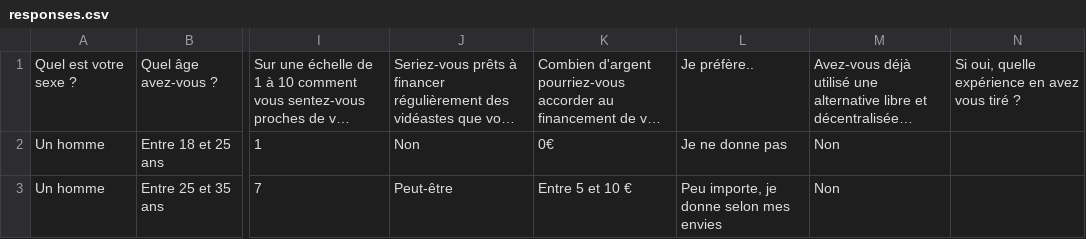
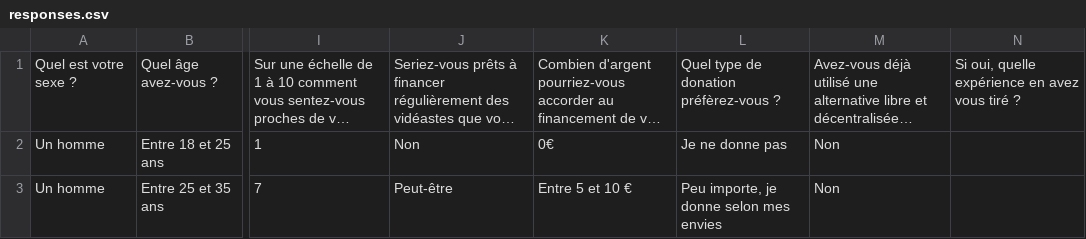
Before and after one commit to sundowndev/livre-blanc-video, a CSV file: data/responses.csv, drawn as a sheet; only a part is shown, gaps mark what is left out; long unchanged cells end in …; the diff names each change by its address in the sheet, - before the commit and + after, or states it on an @@ line.

Commit message:
refactor: data
lint on index.html

```diff
--- a/data/responses.csv
+++ b/data/responses.csv
-L1: Je préfère..
+L1: Quel type de donation préfèrez-vous ?
```
Also changed, not shown: 1 other file.
